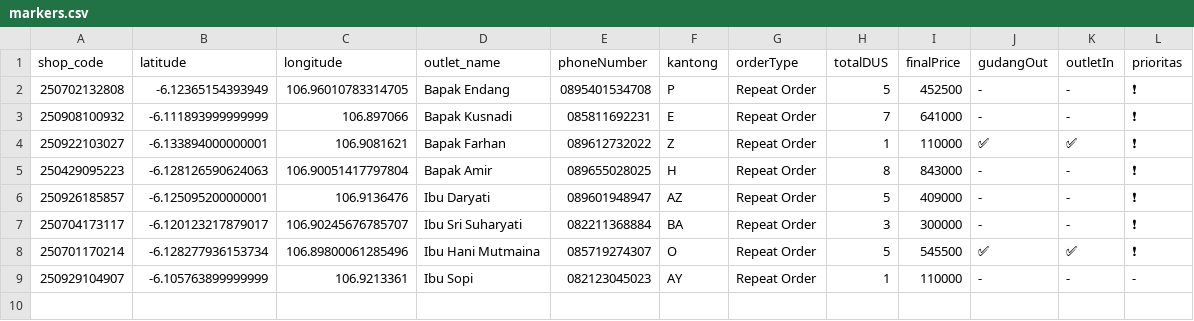
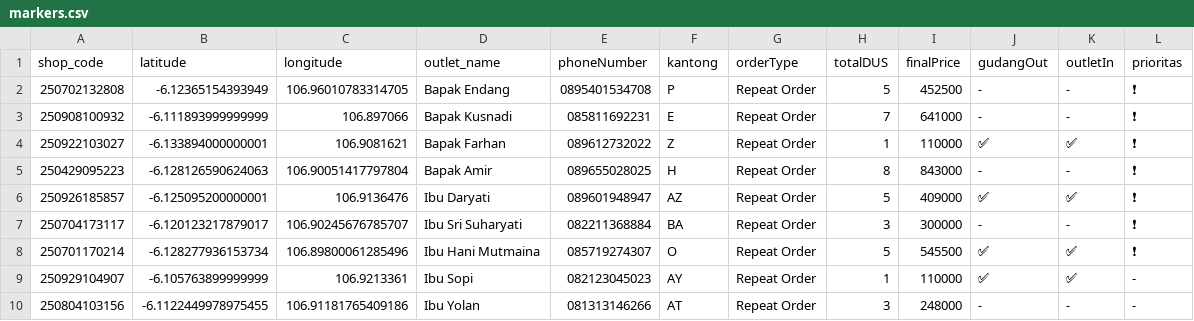
Before and after one commit to AlimanIrawan/indonesia-delivery-map-system, a CSV file: public/markers.csv, drawn as a sheet.

Commit message:
🚚 更新送货数据 - 2025/10/15

```diff
--- a/public/markers.csv
+++ b/public/markers.csv
@@ -5,5 +5,6 @@ shop_code,latitude,longitude,outlet_name,phoneNumber,kantong,orderType,totalDUS,
 250429095223,-6.128126590624063,106.90051417797804,"Bapak Amir","089655028025","H","Repeat Order","8","843000","-","-","❗"
-250926185857,-6.125095200000001,106.9136476,"Ibu Daryati","089601948947","AZ","Repeat Order","5","409000","-","-","❗"
+250926185857,-6.125095200000001,106.9136476,"Ibu Daryati","089601948947","AZ","Repeat Order","5","409000","✅","✅","❗"
 250704173117,-6.120123217879017,106.90245676785707,"Ibu Sri Suharyati","082211368884","BA","Repeat Order","3","300000","-","-","❗"
 250701170214,-6.128277936153734,106.89800061285496,"Ibu Hani Mutmaina","085719274307","O","Repeat Order","5","545500","✅","✅","❗"
-250929104907,-6.105763899999999,106.9213361,"Ibu Sopi","082123045023","AY","Repeat Order","1","110000","-","-","-"
+250929104907,-6.105763899999999,106.9213361,"Ibu Sopi","082123045023","AY","Repeat Order","1","110000","✅","✅","-"
+250804103156,-6.1122449978975455,106.91181765409186,"Ibu Yolan","081313146266","AT","Repeat Order","3","248000","-","-","-"
```
